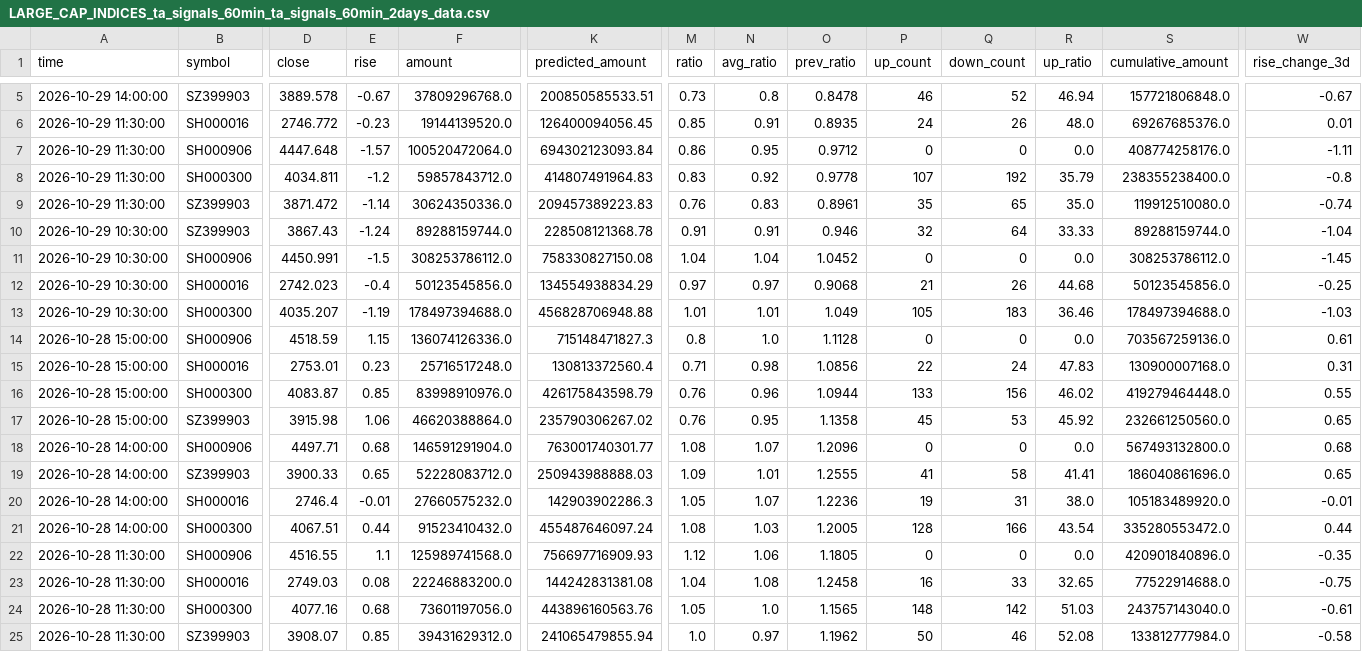
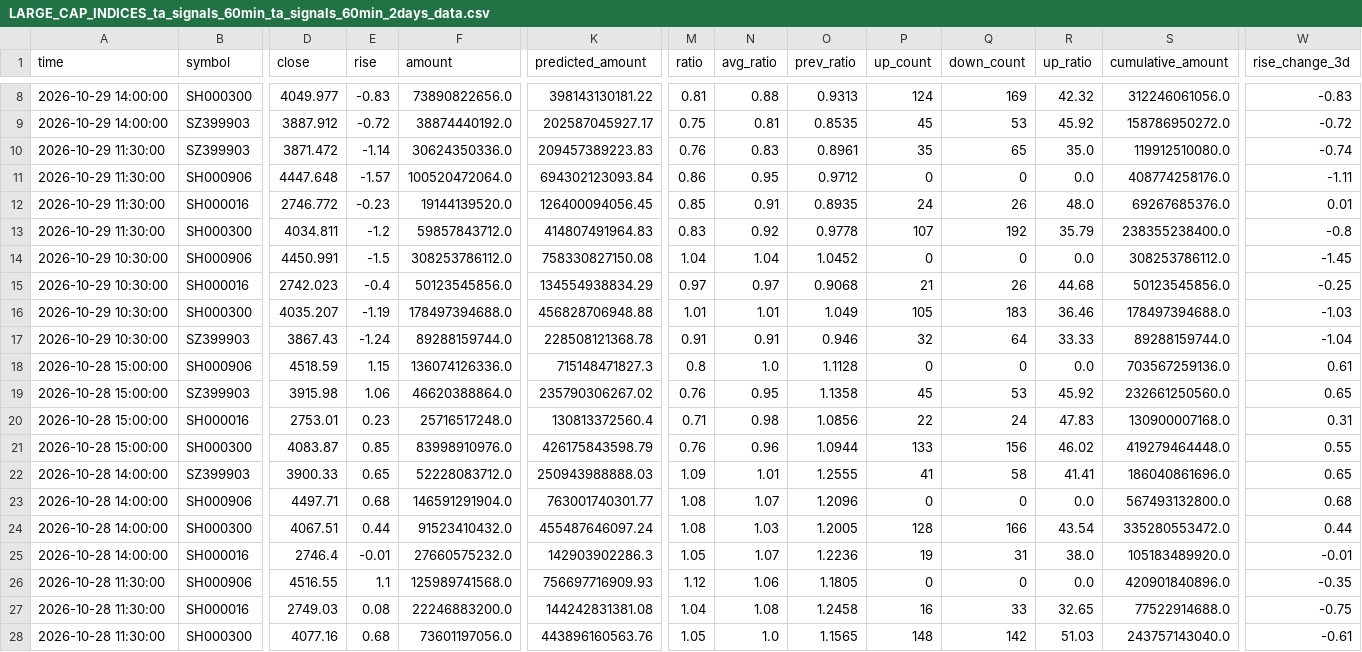
Before and after one commit to siderdata/tss_ai_stock, a CSV file: data/LARGE_CAP_INDICES_ta_signals_60min_ta_signals_60min_2days_data.csv, drawn as a sheet; only a part is shown, gaps mark what is left out; the shorter side is filled out with more unchanged rows; addresses are those after the commit; rows hold the shown columns only; the diff covers the shown part only; the diff names each change by its address in the sheet, - before the commit and + after, or states it on an @@ line.

```diff
--- a/data/LARGE_CAP_INDICES_ta_signals_60min_ta_signals_60min_2days_data.csv
+++ b/data/LARGE_CAP_INDICES_ta_signals_60min_ta_signals_60min_2days_data.csv
+row 8: 2026-10-29 14:00:00 | SH000300 | 4049.977 | -0.83 | 73890822656.0 | 398143130181.22 | 0.81 | 0.88 | 0.9313 | 124 | 169 | 42.32 | 312246061056.0 | -0.83
-D9 (close): 3889.578
+D9 (close): 3887.912
-E9 (rise): -0.67
+E9 (rise): -0.72
-F9 (amount): 37809296768.0
+F9 (amount): 38874440192.0
-K9 (predicted_amount): 200850585533.51
+K9 (predicted_amount): 202587045927.17
-M9 (ratio): 0.73
+M9 (ratio): 0.75
-N9 (avg_ratio): 0.8
+N9 (avg_ratio): 0.81
-O9 (prev_ratio): 0.8478
+O9 (prev_ratio): 0.8535
-P9 (up_count): 46
+P9 (up_count): 45
-Q9 (down_count): 52
+Q9 (down_count): 53
-R9 (up_ratio): 46.94
+R9 (up_ratio): 45.92
-S9 (cumulative_amount): 157721806848.0
+S9 (cumulative_amount): 158786950272.0
-W9 (rise_change_3d): -0.67
+W9 (rise_change_3d): -0.72
@@ row 9 moved to row 10: 2026-10-29 11:30:00 @@
@@ row 7 moved to row 11: 2026-10-29 11:30:00 @@
@@ row 10 moved to row 17: 2026-10-29 10:30:00 @@
@@ row 17 moved to row 19: 2026-10-28 15:00:00 @@
@@ row 19 moved to row 22: 2026-10-28 14:00:00 @@
@@ row 21 moved to row 24: 2026-10-28 14:00:00 @@
```
Also changed, not shown: 4 added rows, 1 removed row, 7 moved rows and 22 edited cells elsewhere in this file, data/CORE_INDICES_ta_signals_30min_ta_signals_30min_2days_data.csv, data/CORE_INDICES_ta_signals_60min_ta_signals_60min_2days_data.csv, 56 other files.
